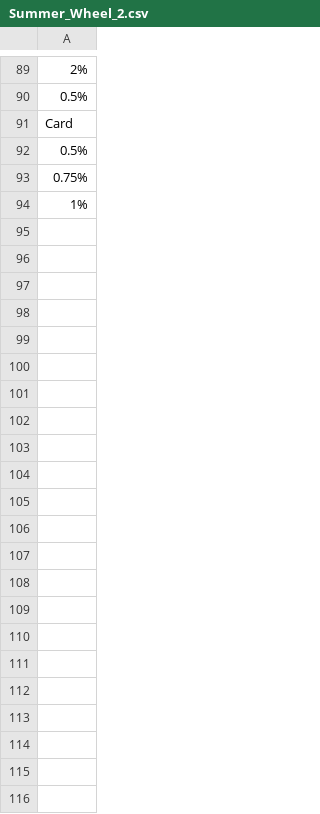
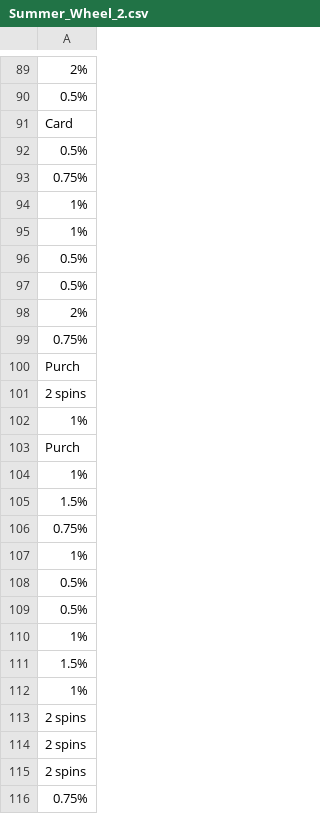
Before and after one commit to hwetsman/Fold_Wheel_Metrics, a CSV file: Summer_Wheel_2.csv, drawn as a sheet; only a part is shown, gaps mark what is left out.

Commit message:
Data: change state of dataset

```diff
--- a/Summer_Wheel_2.csv
+++ b/Summer_Wheel_2.csv
@@ -94 +94,23 @@ Card
 1%
+1%
+0.5%
+0.5%
+2%
+0.75%
+Purch
+2 spins
+1%
+Purch
+1%
+1.5%
+0.75%
+1%
+0.5%
+0.5%
+1%
+1.5%
+1%
+2 spins
+2 spins
+2 spins
+0.75%
```
